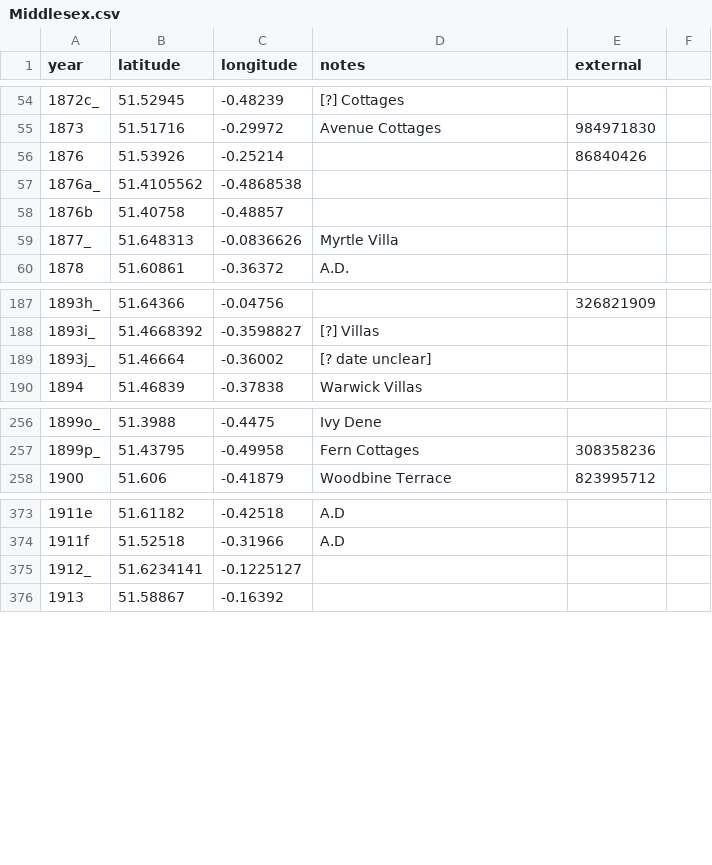
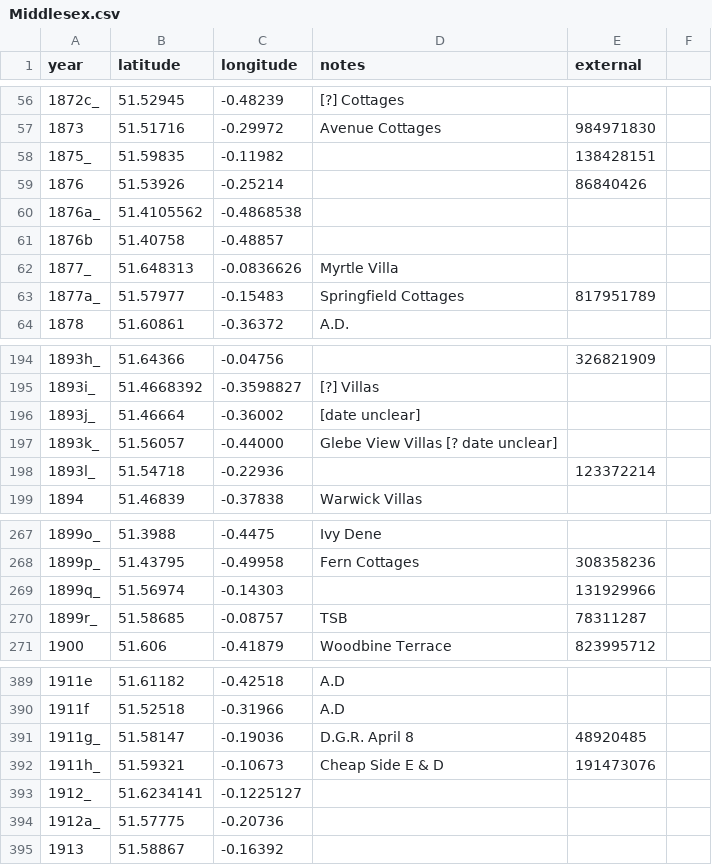
Before and after one commit to oobrien/year-on-facade, a CSV file: csv/Middlesex.csv, drawn as a sheet; only a part is shown, gaps mark what is left out; the diff covers the shown part only.

```diff
--- a/csv/Middlesex.csv
+++ b/csv/Middlesex.csv
@@ -55,2 +57,3 @@ year,latitude,longitude,notes,external
 1873,51.51716,-0.29972,Avenue Cottages,984971830
+1875_,51.59835,-0.11982,,138428151
 1876,51.53926,-0.25214,,86840426
@@ -59,2 +62,3 @@ year,latitude,longitude,notes,external
 1877_,51.648313,-0.0836626,Myrtle Villa,
+1877a_,51.57977,-0.15483,Springfield Cottages,817951789
 1878,51.60861,-0.36372,A.D.,
@@ -188,3 +195,5 @@ year,latitude,longitude,notes,external
 1893i_,51.4668392,-0.3598827,[?] Villas,
-1893j_,51.46664,-0.36002,[? date unclear],
+1893j_,51.46664,-0.36002,[date unclear],
+1893k_,51.56057,-0.44000,Glebe View Villas [? date unclear],
+1893l_,51.54718,-0.22936,,123372214
 1894,51.46839,-0.37838,Warwick Villas,
@@ -257,2 +268,4 @@ year,latitude,longitude,notes,external
 1899p_,51.43795,-0.49958,Fern Cottages,308358236
+1899q_,51.56974,-0.14303,,131929966
+1899r_,51.58685,-0.08757,TSB,78311287
 1900,51.606,-0.41879,Woodbine Terrace,823995712
@@ -374,3 +390,6 @@ year,latitude,longitude,notes,external
 1911f,51.52518,-0.31966,A.D,
+1911g_,51.58147,-0.19036,D.G.R. April 8,48920485
+1911h_,51.59321,-0.10673,Cheap Side E & D,191473076
 1912_,51.6234141,-0.1225127,,
+1912a_,51.57775,-0.20736,,
 1913,51.58867,-0.16392,,
```
Also changed, not shown: 13 added rows elsewhere in this file, 5 other files.
